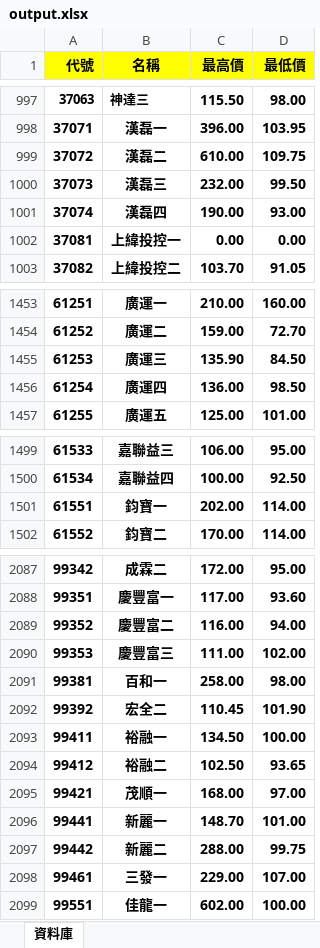
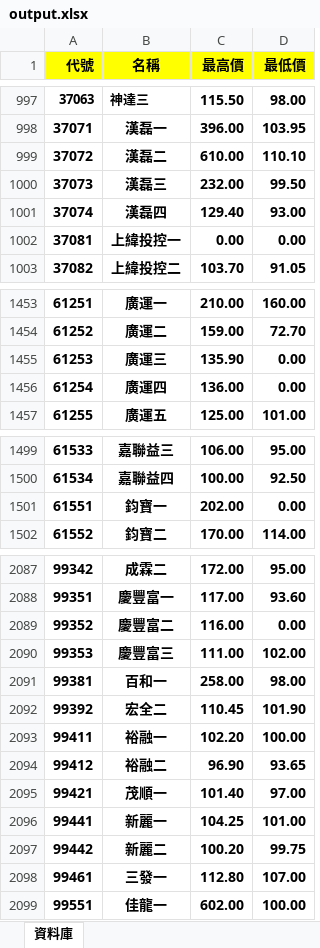
Before and after one commit to rexdashu168/cb168, an Excel workbook: output.xlsx, sheet 資料庫, drawn as a sheet; only a part is shown, gaps mark what is left out; values as stored, in another font and other column widths than the file's, no borders; conditional formats not drawn; the diff covers the shown part only; the diff names each change by its address in the sheet, - before the commit and + after, or states it on an @@ line.

Commit message:
20250219

```diff
--- a/output.xlsx (sheet 資料庫)
+++ b/output.xlsx (sheet 資料庫)
-D999 (最低價): 109.75
+D999 (最低價): 110.10
-C1001 (最高價): 190.00
+C1001 (最高價): 129.40
-D1455 (最低價): 84.50
+D1455 (最低價): 0.00
-D1456 (最低價): 98.50
+D1456 (最低價): 0.00
-D1501 (最低價): 114.00
+D1501 (最低價): 0.00
-D2089 (最低價): 94.00
+D2089 (最低價): 0.00
-C2093 (最高價): 134.50
+C2093 (最高價): 102.20
-C2094 (最高價): 102.50
+C2094 (最高價): 96.90
-C2095 (最高價): 168.00
+C2095 (最高價): 101.40
-C2096 (最高價): 148.70
+C2096 (最高價): 104.25
-C2097 (最高價): 288.00
+C2097 (最高價): 100.20
-C2098 (最高價): 229.00
+C2098 (最高價): 112.80
```
Also changed, not shown: 2 edited cells elsewhere in this sheet.
